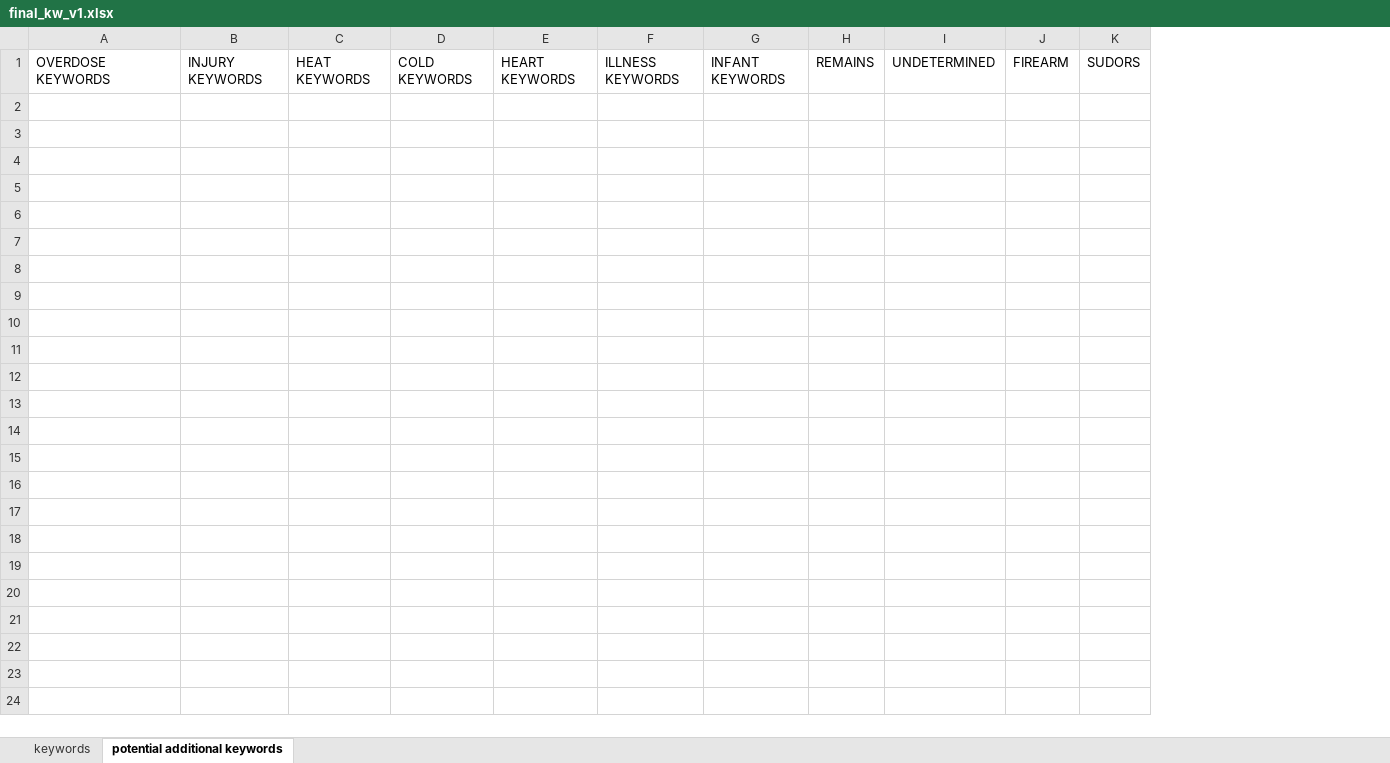
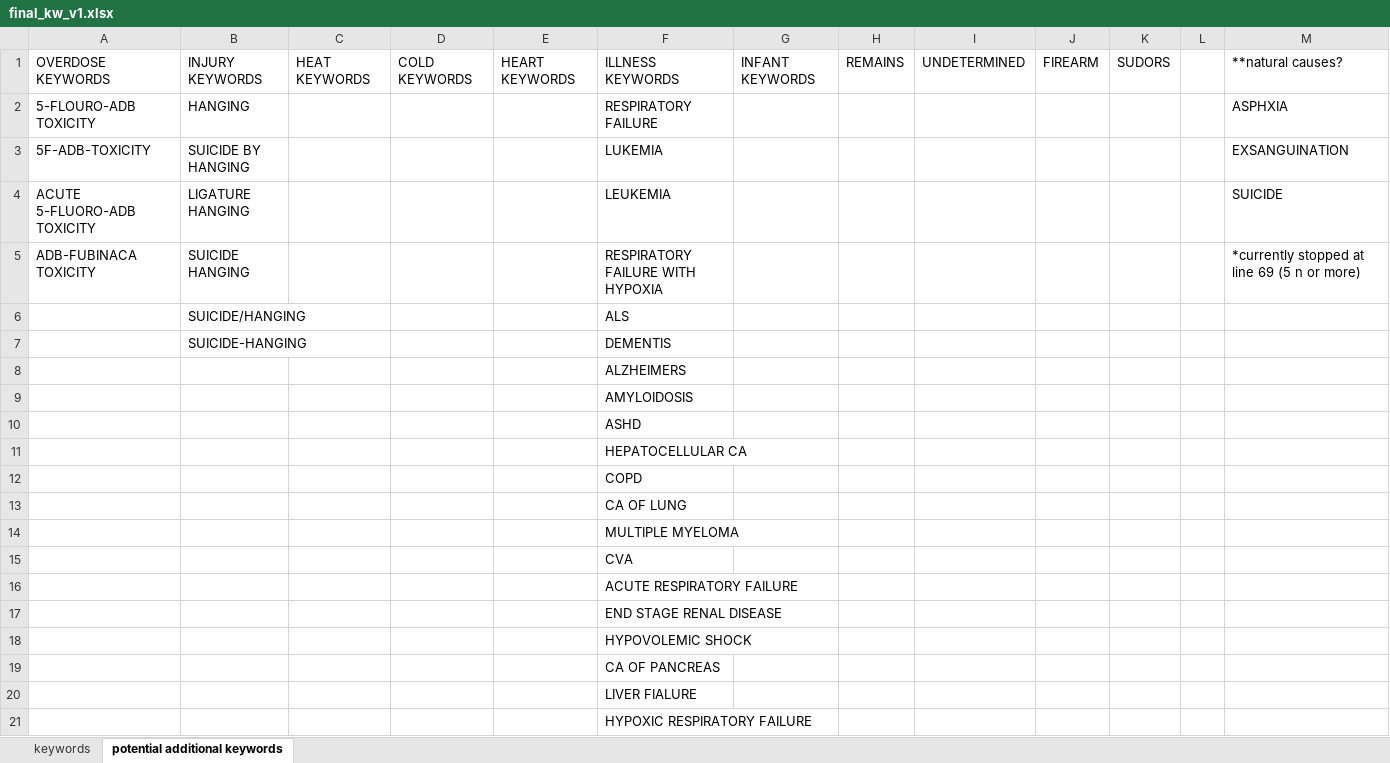
Before and after one commit to callmeufu/harmonized-carceral-mortality-database, an Excel workbook: data/a_01_mortality_data_processed/fitting_mci_doc_cod/final_kw_v1.xlsx, sheet potential additional keywords, drawn as a sheet; only a part is shown; values as stored, in another font and other column widths than the file's, no borders; removed rows and columns are numbered as before the commit, all else as after; the diff covers the shown part only; the diff names each change by its address in the sheet, - before the commit and + after, or states it on an @@ line.

```diff
--- a/data/a_01_mortality_data_processed/fitting_mci_doc_cod/final_kw_v1.xlsx (sheet potential additional keywords)
+++ b/data/a_01_mortality_data_processed/fitting_mci_doc_cod/final_kw_v1.xlsx (sheet potential additional keywords)
-column F, row 1: ILLNESS KEYWORDS
+column F, row 1: ILLNESS KEYWORDS
+column L, empty
+column M, row 1: **natural causes?
+row 2: 5-FLOURO-ADB TOXICITY | HANGING |  |  |  | RESPIRATORY FAILURE |  |  |  |  |  |  | ASPHXIA
+row 3: 5F-ADB-TOXICITY | SUICIDE BY HANGING |  |  |  | LUKEMIA |  |  |  |  |  |  | EXSANGUINATION
+row 4: ACUTE 5-FLUORO-ADB TOXICITY | LIGATURE HANGING |  |  |  | LEUKEMIA |  |  |  |  |  |  | SUICIDE
+row 5: ADB-FUBINACA TOXICITY | SUICIDE HANGING |  |  |  | RESPIRATORY FAILURE WITH HYPOXIA |  |  |  |  |  |  | *currently stopped at line 69 (5 n or more)
+row 6:  | SUICIDE/HANGING |  |  |  | ALS
+row 7:  | SUICIDE-HANGING |  |  |  | DEMENTIS
+row 8:  |  |  |  |  | ALZHEIMERS
+row 9:  |  |  |  |  | AMYLOIDOSIS
+row 10:  |  |  |  |  | ASHD
+row 11:  |  |  |  |  | HEPATOCELLULAR CA
+row 12:  |  |  |  |  | COPD
+row 13:  |  |  |  |  | CA OF LUNG
+row 14:  |  |  |  |  | MULTIPLE MYELOMA
+row 15:  |  |  |  |  | CVA
+row 16:  |  |  |  |  | ACUTE RESPIRATORY FAILURE
+row 17:  |  |  |  |  | END STAGE RENAL DISEASE
+row 18:  |  |  |  |  | HYPOVOLEMIC SHOCK
+row 19:  |  |  |  |  | CA OF PANCREAS
+row 20:  |  |  |  |  | LIVER FIALURE
+row 21:  |  |  |  |  | HYPOXIC RESPIRATORY FAILURE
```
Also changed, not shown: 38 added rows elsewhere in this sheet, 1 other file.
